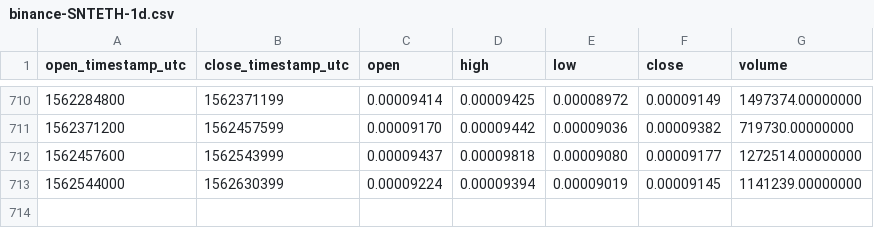
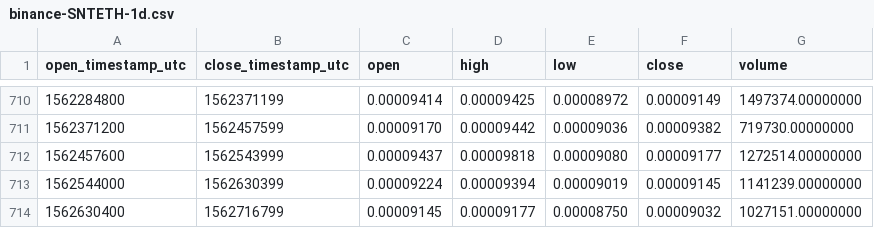
Before and after one commit to cryptobigbro/binance-SNTETH, a CSV file: binance-SNTETH-1d.csv, drawn as a sheet; only a part is shown, gaps mark what is left out; the diff names each change by its address in the sheet, - before the commit and + after, or states it on an @@ line.

Commit message:
Update OHLCV data.

```diff
--- a/binance-SNTETH-1d.csv
+++ b/binance-SNTETH-1d.csv
+row 714: 1562630400 | 1562716799 | 0.00009145 | 0.00009177 | 0.00008750 | 0.00009032 | 1027151.00000000
```
Also changed, not shown: 1 other file.
